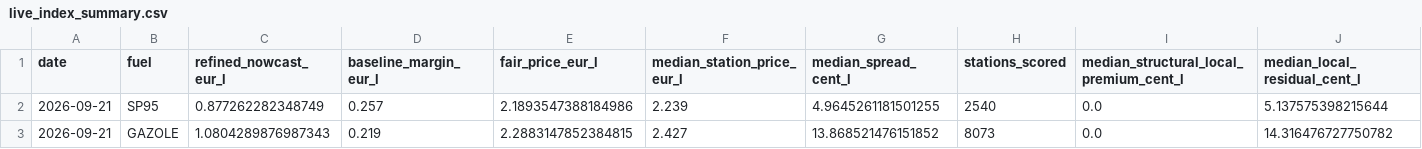
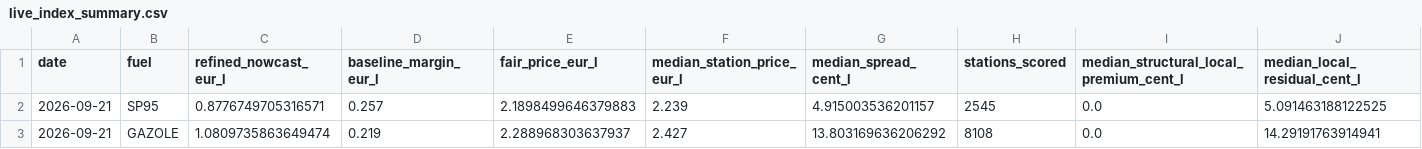
Before and after one commit to GuillaumeMelisAxis/Fuel_FairPrice, a CSV file: output/live_index_summary.csv, drawn as a sheet; only a part is shown; the diff names each change by its address in the sheet, - before the commit and + after, or states it on an @@ line.

```diff
--- a/output/live_index_summary.csv
+++ b/output/live_index_summary.csv
-C2 (refined_nowcast_eur_l): 0.877262282348749
+C2 (refined_nowcast_eur_l): 0.8776749705316571
-E2 (fair_price_eur_l): 2.1893547388184986
+E2 (fair_price_eur_l): 2.1898499646379883
-G2 (median_spread_cent_l): 4.9645261181501255
+G2 (median_spread_cent_l): 4.915003536201157
-H2 (stations_scored): 2540
+H2 (stations_scored): 2545
-J2 (median_local_residual_cent_l): 5.137575398215644
+J2 (median_local_residual_cent_l): 5.091463188122525
-C3 (refined_nowcast_eur_l): 1.0804289876987343
+C3 (refined_nowcast_eur_l): 1.0809735863649474
-E3 (fair_price_eur_l): 2.2883147852384815
+E3 (fair_price_eur_l): 2.288968303637937
-G3 (median_spread_cent_l): 13.868521476151852
+G3 (median_spread_cent_l): 13.803169636206292
-H3 (stations_scored): 8073
+H3 (stations_scored): 8108
-J3 (median_local_residual_cent_l): 14.316476727750782
+J3 (median_local_residual_cent_l): 14.29191763914941
```
Also changed, not shown: output/daily_refined_nowcast.csv, output/live_market_snapshot.csv, 13 other files.
